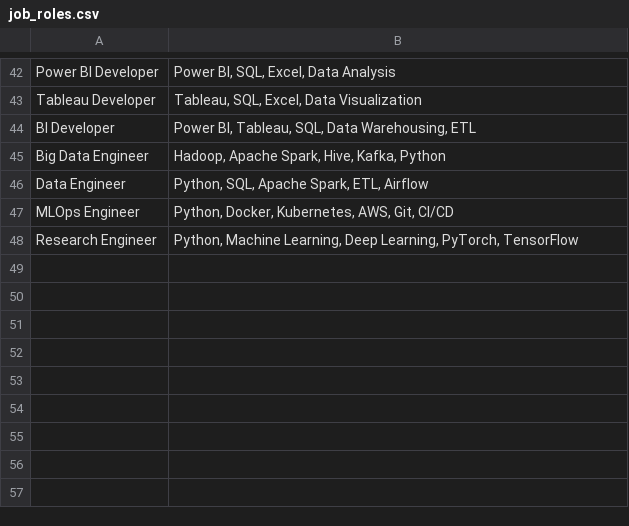
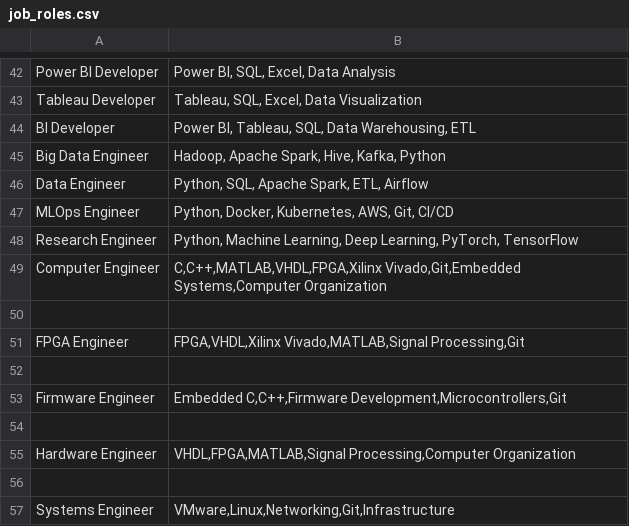
Before and after one commit to dumpasasank5171/AI-Resume-Analyzer, a CSV file: data/job_roles.csv, drawn as a sheet; only a part is shown, gaps mark what is left out; the diff names each change by its address in the sheet, - before the commit and + after, or states it on an @@ line.

Commit message:
Add new job roles and skills to job_roles.csv

```diff
--- a/data/job_roles.csv
+++ b/data/job_roles.csv
+row 49: Computer Engineer | C,C++,MATLAB,VHDL,FPGA,Xilinx Vivado,Git,Embedded Systems,Computer Organization
+row 50: (empty)
+row 51: FPGA Engineer | FPGA,VHDL,Xilinx Vivado,MATLAB,Signal Processing,Git
+row 52: (empty)
+row 53: Firmware Engineer | Embedded C,C++,Firmware Development,Microcontrollers,Git
+row 54: (empty)
+row 55: Hardware Engineer | VHDL,FPGA,MATLAB,Signal Processing,Computer Organization
+row 56: (empty)
+row 57: Systems Engineer | VMware,Linux,Networking,Git,Infrastructure
```
